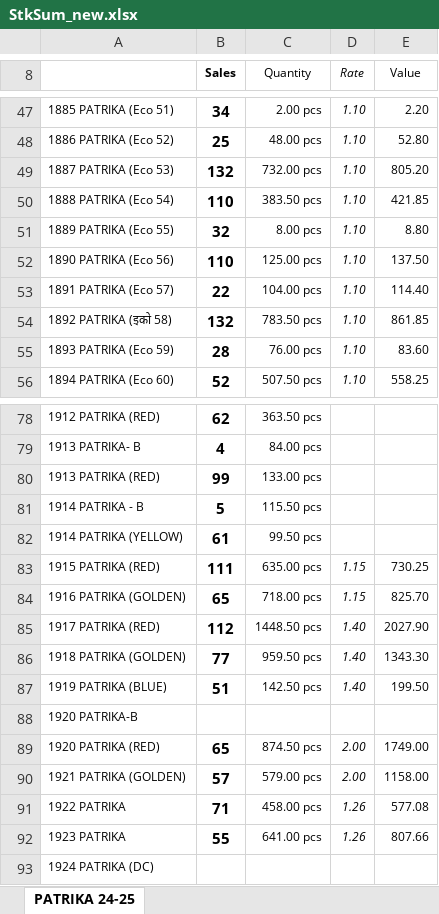
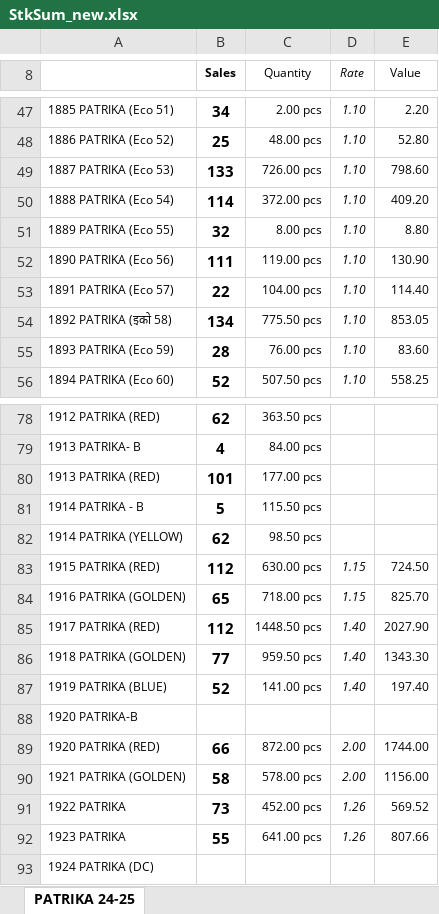
Before and after one commit to jyoti-creative-cards/jyoti-cards-stock-management-streamlit-app, an Excel workbook: StkSum_new.xlsx, sheet PATRIKA 24-25, drawn as a sheet; only a part is shown, gaps mark what is left out; values as stored, in another font and other column widths than the file's, no borders; the diff covers the shown part only; the diff names each change by its address in the sheet, - before the commit and + after, or states it on an @@ line.

```diff
--- a/StkSum_new.xlsx (sheet PATRIKA 24-25)
+++ b/StkSum_new.xlsx (sheet PATRIKA 24-25)
-B49 (Sales): 132
+B49 (Sales): 133
-C49 (Quantity): 732.00 pcs
+C49 (Quantity): 726.00 pcs
-E49 (Value): 805.20
+E49 (Value): 798.60
-B50 (Sales): 110
+B50 (Sales): 114
-C50 (Quantity): 383.50 pcs
+C50 (Quantity): 372.00 pcs
-E50 (Value): 421.85
+E50 (Value): 409.20
-B52 (Sales): 110
+B52 (Sales): 111
-C52 (Quantity): 125.00 pcs
+C52 (Quantity): 119.00 pcs
-E52 (Value): 137.50
+E52 (Value): 130.90
-B54 (Sales): 132
+B54 (Sales): 134
-C54 (Quantity): 783.50 pcs
+C54 (Quantity): 775.50 pcs
-E54 (Value): 861.85
+E54 (Value): 853.05
-B80 (Sales): 99
+B80 (Sales): 101
-C80 (Quantity): 133.00 pcs
+C80 (Quantity): 177.00 pcs
-B82 (Sales): 61
+B82 (Sales): 62
-C82 (Quantity): 99.50 pcs
+C82 (Quantity): 98.50 pcs
-B83 (Sales): 111
+B83 (Sales): 112
-C83 (Quantity): 635.00 pcs
+C83 (Quantity): 630.00 pcs
-E83 (Value): 730.25
+E83 (Value): 724.50
-B87 (Sales): 51
+B87 (Sales): 52
-C87 (Quantity): 142.50 pcs
+C87 (Quantity): 141.00 pcs
-E87 (Value): 199.50
+E87 (Value): 197.40
-B89 (Sales): 65
+B89 (Sales): 66
-C89 (Quantity): 874.50 pcs
+C89 (Quantity): 872.00 pcs
-E89 (Value): 1749.00
+E89 (Value): 1744.00
-B90 (Sales): 57
+B90 (Sales): 58
-C90 (Quantity): 579.00 pcs
+C90 (Quantity): 578.00 pcs
-E90 (Value): 1158.00
+E90 (Value): 1156.00
-B91 (Sales): 71
+B91 (Sales): 73
-C91 (Quantity): 458.00 pcs
+C91 (Quantity): 452.00 pcs
-E91 (Value): 577.08
+E91 (Value): 569.52
```
Also changed, not shown: 295 edited cells elsewhere in this sheet.
